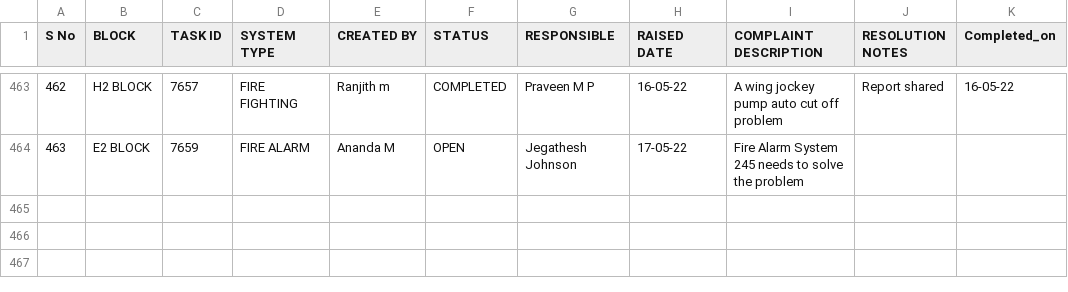
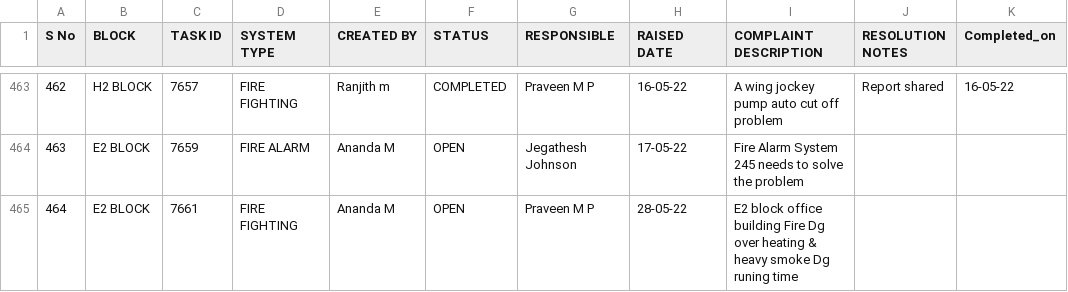
Before and after one commit to SimbhuTwice/SAFEMEBP, a CSV file: safemebp.csv, drawn as a sheet; only a part is shown, gaps mark what is left out; the diff names each change by its address in the sheet, - before the commit and + after, or states it on an @@ line.

Commit message:
Add files via upload

```diff
--- a/safemebp.csv
+++ b/safemebp.csv
+row 465: 464 | E2 BLOCK | 7661 | FIRE FIGHTING | Ananda M | OPEN | Praveen M P | 28-05-22 | E2 block office building Fire Dg over heating & heavy smoke Dg runing time
```
